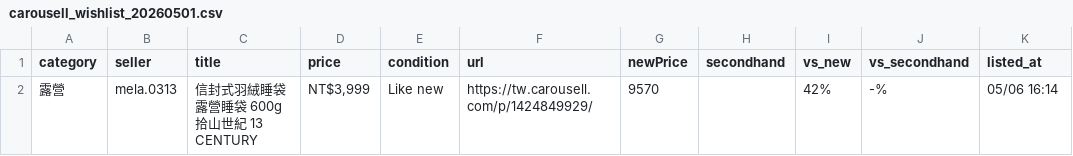
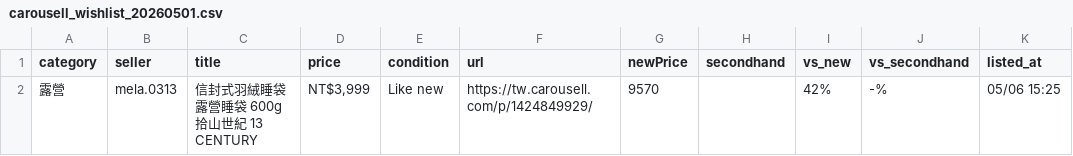
Before and after one commit to yangnim21029/cheap-product, a CSV file: carousell_wishlist_20260501.csv, drawn as a sheet.

```diff
--- a/carousell_wishlist_20260501.csv
+++ b/carousell_wishlist_20260501.csv
@@ -1,2 +1,2 @@
 category|seller|title|price|condition|url|newPrice|secondhand|vs_new|vs_secondhand|listed_at
-露營|mela.0313|信封式羽絨睡袋 露營睡袋 600g 拾山世紀 13 CENTURY|NT$3,999|Like new|https://tw.carousell.com/p/1424849929/|9570||42%|-%|05/06 16:14
+露營|mela.0313|信封式羽絨睡袋 露營睡袋 600g 拾山世紀 13 CENTURY|NT$3,999|Like new|https://tw.carousell.com/p/1424849929/|9570||42%|-%|05/06 15:25
```
Also changed, not shown: 5 other files.
